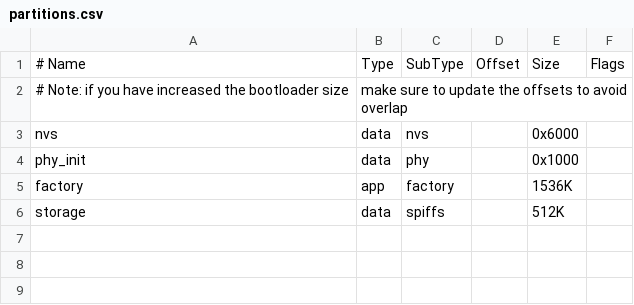
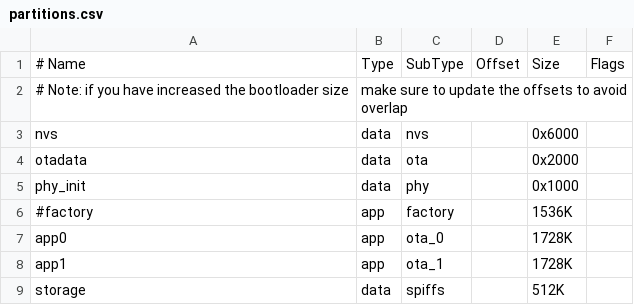
Before and after one commit to nostromo-1/robotic-car-ESP32, a CSV file: partitions.csv, drawn as a sheet.

Commit message:
Add files via upload

```diff
--- a/partitions.csv
+++ b/partitions.csv
@@ -3,4 +3,7 @@
 nvs,      data, nvs,     ,        0x6000,
+otadata,  data, ota,     ,        0x2000
 phy_init, data, phy,     ,        0x1000,
-factory,  app,  factory, ,        1536K,
+#factory,  app,  factory, ,        1536K,
+app0,     app, ota_0,    ,        1728K,
+app1,     app, ota_1,    ,        1728K,
 storage,  data, spiffs,  ,        512K,
```
